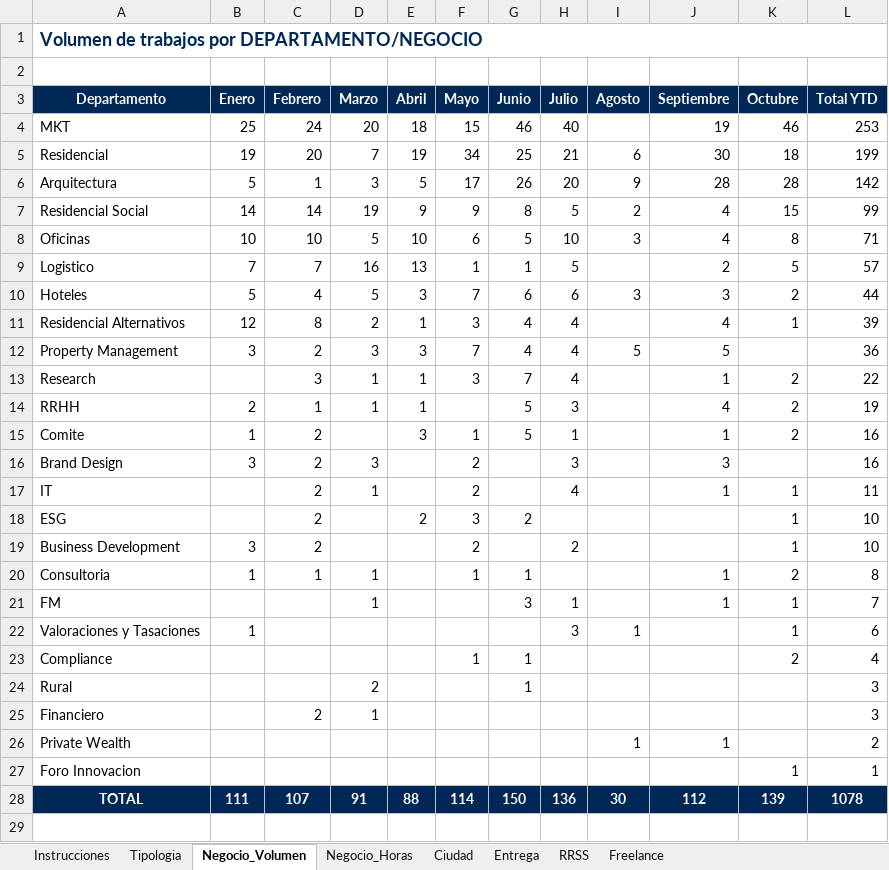
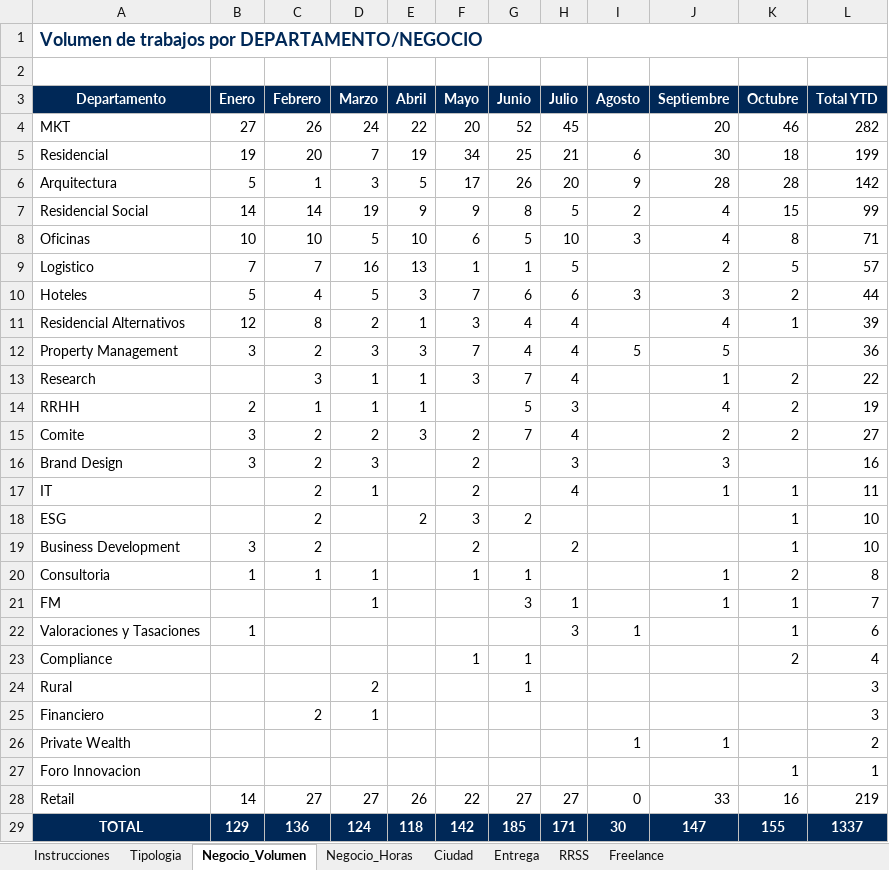
Before and after one commit to oscarnieto/BDesign-dashboard, an Excel workbook: datos.xlsx, sheet Negocio_Volumen, drawn as a sheet; values as stored, in another font and other column widths than the file's, no borders; addresses are those after the commit; the diff names each change by its address in the sheet, - before the commit and + after, or states it on an @@ line.

```diff
--- a/datos.xlsx (sheet Negocio_Volumen)
+++ b/datos.xlsx (sheet Negocio_Volumen)
-B4 (Enero): 25
+B4 (Enero): 27
-C4 (Febrero): 24
+C4 (Febrero): 26
-D4 (Marzo): 20
+D4 (Marzo): 24
-E4 (Abril): 18
+E4 (Abril): 22
-F4 (Mayo): 15
+F4 (Mayo): 20
-G4 (Junio): 46
+G4 (Junio): 52
-H4 (Julio): 40
+H4 (Julio): 45
-J4 (Septiembre): 19
+J4 (Septiembre): 20
-L4 (Total YTD): 253
+L4 (Total YTD): 282
-B15 (Enero): 1
+B15 (Enero): 3
-D15 (Marzo): (empty)
+D15 (Marzo): 2
-F15 (Mayo): 1
+F15 (Mayo): 2
-G15 (Junio): 5
+G15 (Junio): 7
-H15 (Julio): 1
+H15 (Julio): 4
-J15 (Septiembre): 1
+J15 (Septiembre): 2
-L15 (Total YTD): 16
+L15 (Total YTD): 27
+row 28: Retail | 14 | 27 | 27 | 26 | 22 | 27 | 27 | 0 | 33 | 16 | 219
-B29 (Enero): 111
+B29 (Enero): 129
-C29 (Febrero): 107
+C29 (Febrero): 136
-D29 (Marzo): 91
+D29 (Marzo): 124
-E29 (Abril): 88
+E29 (Abril): 118
-F29 (Mayo): 114
+F29 (Mayo): 142
-G29 (Junio): 150
+G29 (Junio): 185
-H29 (Julio): 136
+H29 (Julio): 171
-J29 (Septiembre): 112
+J29 (Septiembre): 147
-K29 (Octubre): 139
+K29 (Octubre): 155
-L29 (Total YTD): 1078
+L29 (Total YTD): 1337
```
Also changed, not shown: sheet Tipologia, sheet Negocio_Horas, sheet RRSS, sheet Entrega, sheet Freelance, formulas that keep their value.
